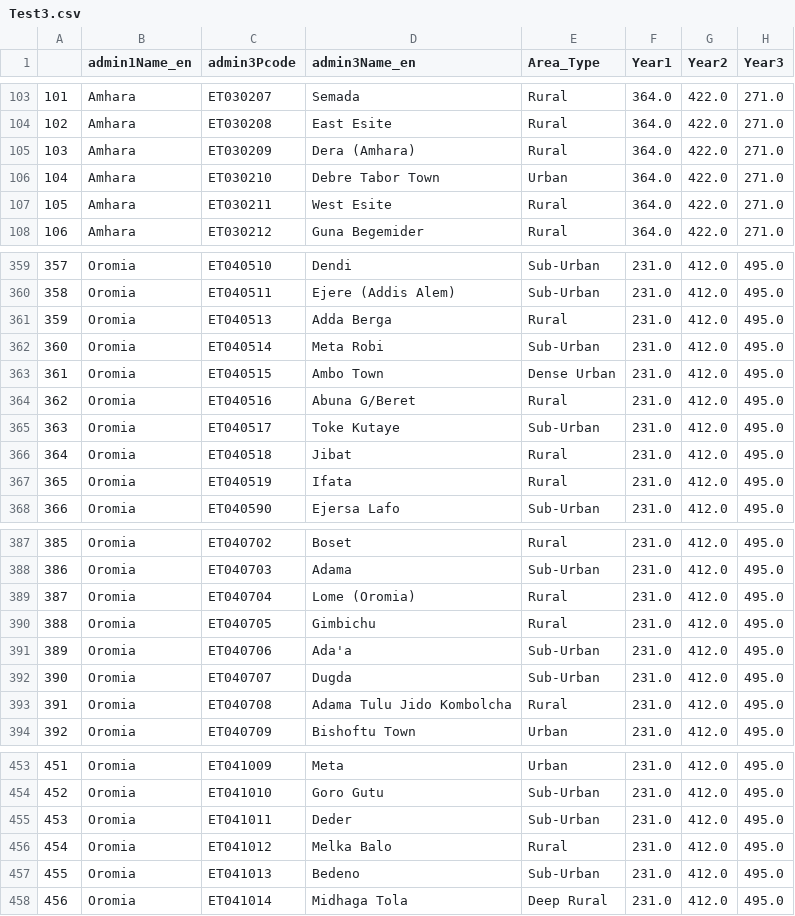
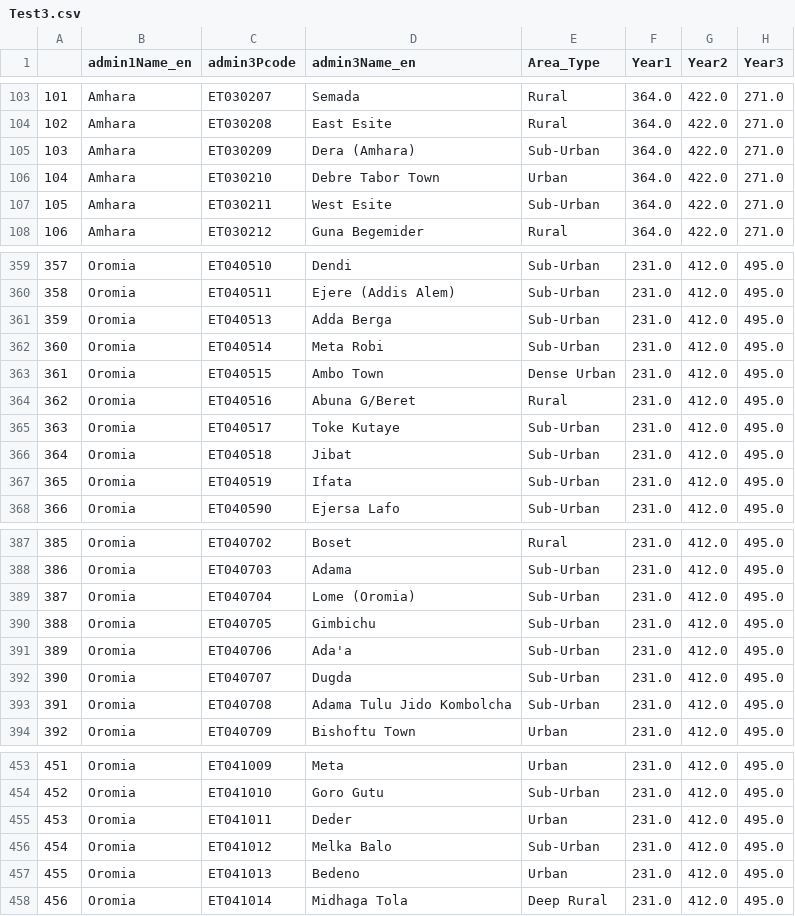
Before and after one commit to johnmeye/Ethiopia, a CSV file: Test3.csv, drawn as a sheet; only a part is shown, gaps mark what is left out; the diff covers the shown part only; the diff names each change by its address in the sheet, - before the commit and + after, or states it on an @@ line.

```diff
--- a/Test3.csv
+++ b/Test3.csv
-E105 (Area_Type): Rural
+E105 (Area_Type): Sub-Urban
-E107 (Area_Type): Rural
+E107 (Area_Type): Sub-Urban
-E361 (Area_Type): Rural
+E361 (Area_Type): Sub-Urban
-E366:E367 (Area_Type): Rural
+E366:E367 (Area_Type): Sub-Urban
-E389:E390 (Area_Type): Rural
+E389:E390 (Area_Type): Sub-Urban
-E393 (Area_Type): Rural
+E393 (Area_Type): Sub-Urban
-E455 (Area_Type): Sub-Urban
+E455 (Area_Type): Urban
-E456 (Area_Type): Rural
+E456 (Area_Type): Sub-Urban
-E457 (Area_Type): Sub-Urban
+E457 (Area_Type): Urban
```
Also changed, not shown: 1 removed row, 79 edited cells and row numbers in column A elsewhere in this file, Test1.csv, Test2.csv, 23 other files.
